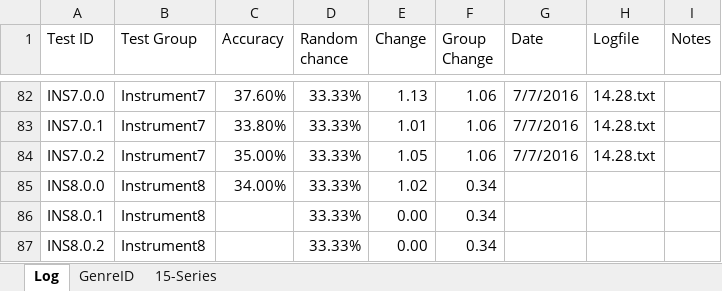
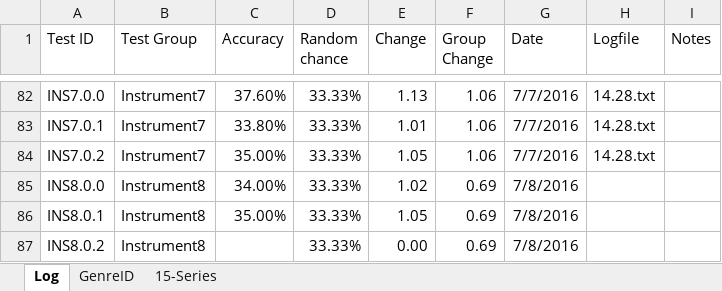
Before and after one commit to grey280/nAud, an Excel workbook: logs/Experiment Log.xlsx, sheet Log, drawn as a sheet; only a part is shown, gaps mark what is left out; values as stored, in another font and other column widths than the file's, no borders; conditional formats not drawn; the diff names each change by its address in the sheet, - before the commit and + after, or states it on an @@ line.

Commit message:
Getting graphs, thanks Excel

```diff
--- a/logs/Experiment Log.xlsx (sheet Log)
+++ b/logs/Experiment Log.xlsx (sheet Log)
-F85:F87 (Group Change): 0.34
+F85:F87 (Group Change): 0.69
-G85:G87 (Date): (empty)
+G85:G87 (Date): 7/8/2016
-C86 (Accuracy): (empty)
+C86 (Accuracy): 35.00%
-E86 (Change): 0.00
+E86 (Change): 1.05
```
Also changed, not shown: logs/2016-06-29/Comparison.xlsx.
